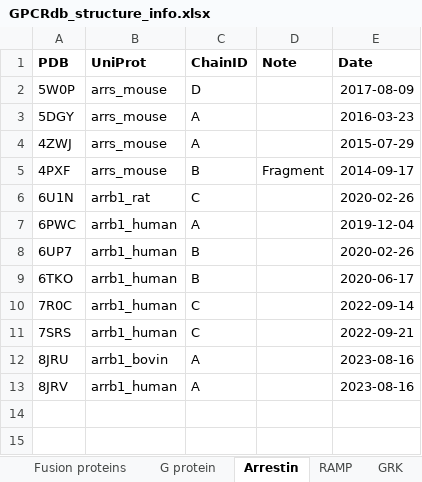
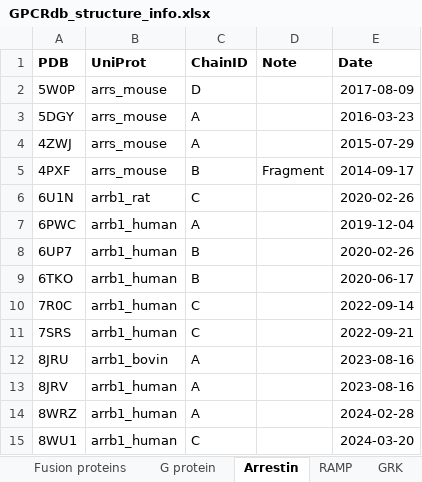
Before and after one commit to protwis/gpcrdb_data, an Excel workbook: structure_data/annotation/GPCRdb_structure_info.xlsx, sheet Arrestin, drawn as a sheet; values as stored, in another font and other column widths than the file's, no borders; the diff names each change by its address in the sheet, - before the commit and + after, or states it on an @@ line.

```diff
--- a/structure_data/annotation/GPCRdb_structure_info.xlsx (sheet Arrestin)
+++ b/structure_data/annotation/GPCRdb_structure_info.xlsx (sheet Arrestin)
+row 14: 8WRZ | arrb1_human | A |  | 2024-02-28
+row 15: 8WU1 | arrb1_human | C |  | 2024-03-20
```
Also changed, not shown: sheet Ligands, sheet Structures, sheet G protein, sheet Nanobodies, sheet Fusion proteins, sheet RAMP, 10 other files.
